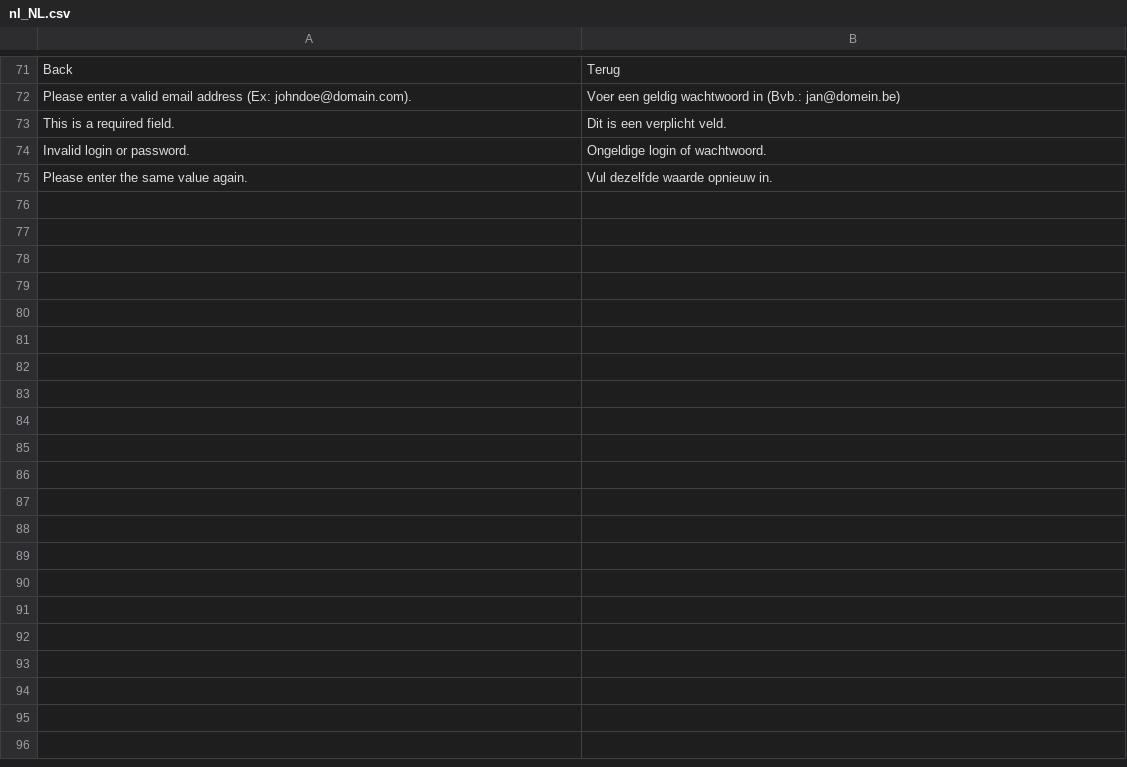
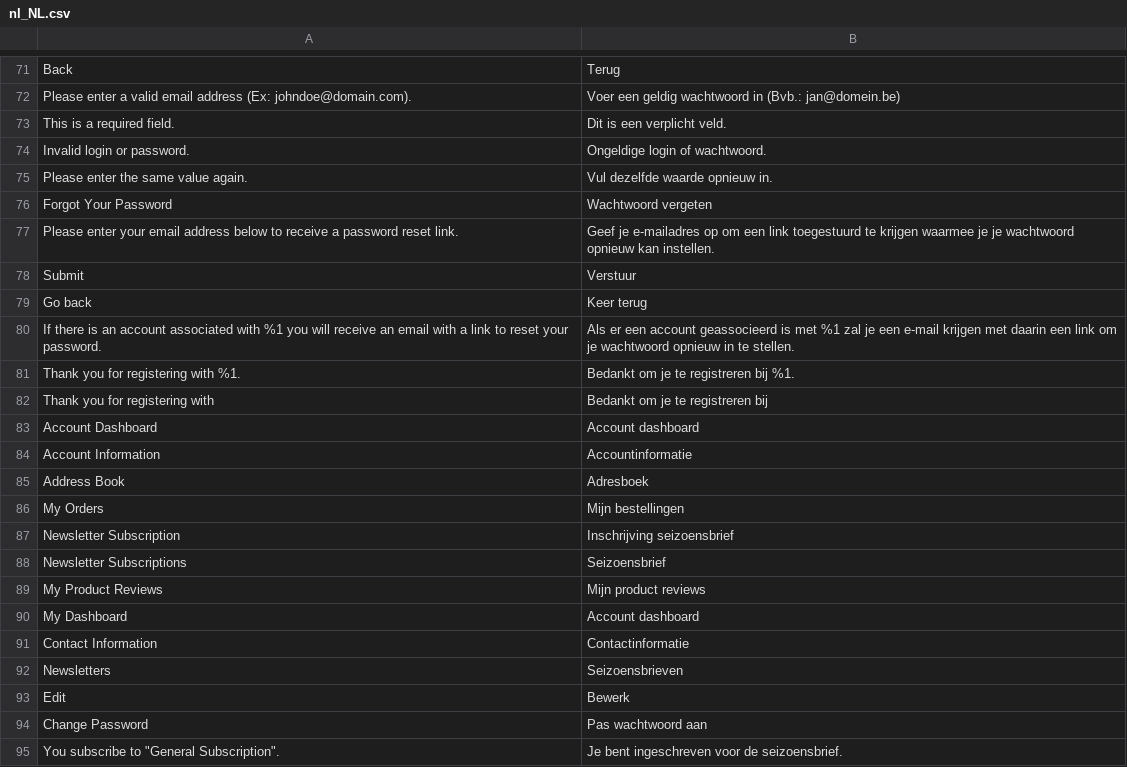
Before and after one commit to Quinten/supernapietheme, a CSV file: i18n/nl_NL.csv, drawn as a sheet; only a part is shown, gaps mark what is left out; the diff covers the shown part only.

Commit message:
Translated some account stuff

```diff
--- a/i18n/nl_NL.csv
+++ b/i18n/nl_NL.csv
@@ -75 +75,21 @@
 "Please enter the same value again.","Vul dezelfde waarde opnieuw in."
+"Forgot Your Password","Wachtwoord vergeten"
+"Please enter your email address below to receive a password reset link.","Geef je e-mailadres op om een link toegestuurd te krijgen waarmee je je wachtwoord opnieuw kan instellen."
+"Submit","Verstuur"
+"Go back","Keer terug"
+"If there is an account associated with %1 you will receive an email with a link to reset your password.","Als er een account geassocieerd is met %1 zal je een e-mail krijgen met daarin een link om je wachtwoord opnieuw in te stellen."
+"Thank you for registering with %1.","Bedankt om je te registreren bij %1."
+"Thank you for registering with","Bedankt om je te registreren bij"
+"Account Dashboard","Account dashboard"
+"Account Information","Accountinformatie"
+"Address Book","Adresboek"
+"My Orders","Mijn bestellingen"
+"Newsletter Subscription","Inschrijving seizoensbrief"
+"Newsletter Subscriptions","Seizoensbrief"
+"My Product Reviews","Mijn product reviews"
+"My Dashboard","Account dashboard"
+"Contact Information","Contactinformatie"
+"Newsletters","Seizoensbrieven"
+"Edit","Bewerk"
+"Change Password","Pas wachtwoord aan"
+"You subscribe to ""General Subscription"".","Je bent ingeschreven voor de seizoensbrief."
```
Also changed, not shown: 29 added rows elsewhere in this file.
